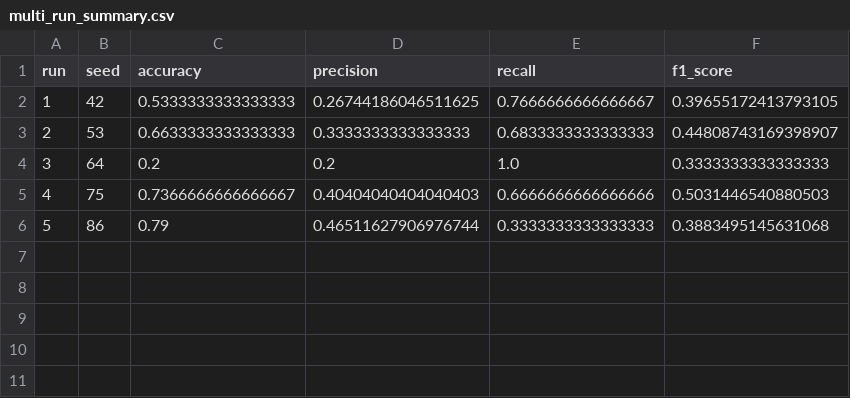
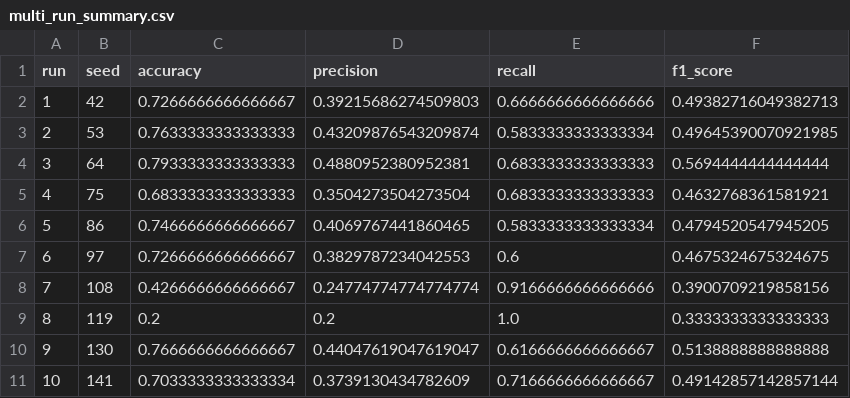
Before and after one commit to Vieirauc/uc-msc-luisv-classification, a CSV file: multi_run_summary.csv, drawn as a sheet.

Commit message:
Update num_epochs to 10 and enhance training plots for better visualization of loss and accuracy

```diff
--- a/multi_run_summary.csv
+++ b/multi_run_summary.csv
@@ -1,6 +1,11 @@
 run,seed,accuracy,precision,recall,f1_score
-1,42,0.5333333333333333,0.26744186046511625,0.7666666666666667,0.39655172413793105
-2,53,0.6633333333333333,0.3333333333333333,0.6833333333333333,0.44808743169398907
-3,64,0.2,0.2,1.0,0.3333333333333333
-4,75,0.7366666666666667,0.40404040404040403,0.6666666666666666,0.5031446540880503
-5,86,0.79,0.46511627906976744,0.3333333333333333,0.3883495145631068
+1,42,0.7266666666666667,0.39215686274509803,0.6666666666666666,0.49382716049382713
+2,53,0.7633333333333333,0.43209876543209874,0.5833333333333334,0.49645390070921985
+3,64,0.7933333333333333,0.4880952380952381,0.6833333333333333,0.5694444444444444
+4,75,0.6833333333333333,0.3504273504273504,0.6833333333333333,0.4632768361581921
+5,86,0.7466666666666667,0.4069767441860465,0.5833333333333334,0.4794520547945205
+6,97,0.7266666666666667,0.3829787234042553,0.6,0.4675324675324675
+7,108,0.4266666666666667,0.24774774774774774,0.9166666666666666,0.3900709219858156
+8,119,0.2,0.2,1.0,0.3333333333333333
+9,130,0.7666666666666667,0.44047619047619047,0.6166666666666667,0.5138888888888888
+10,141,0.7033333333333334,0.3739130434782609,0.7166666666666667,0.49142857142857144
```
Also changed, not shown: 1 other file.
